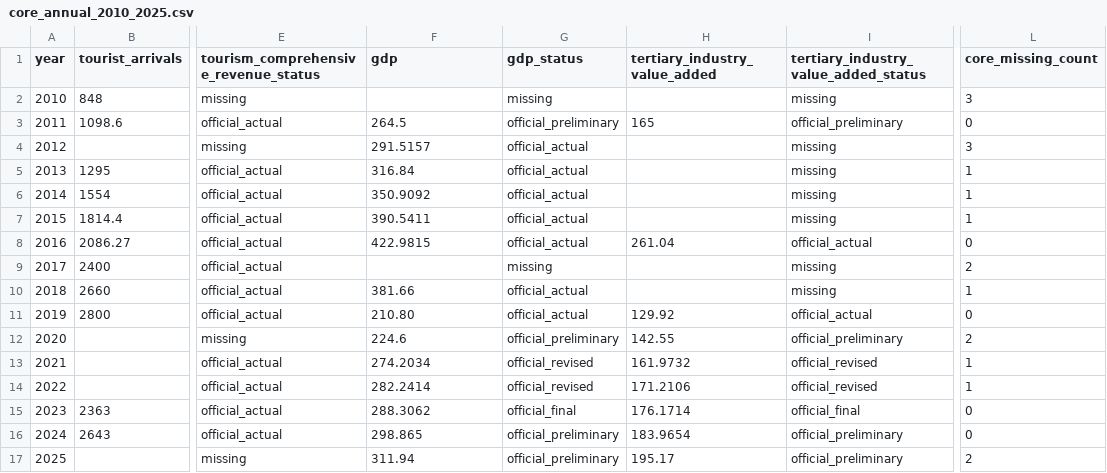
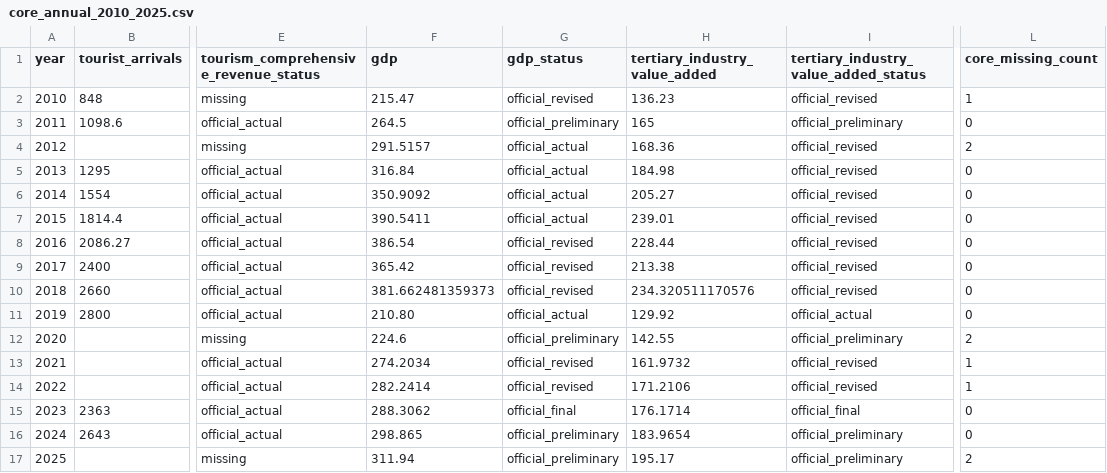
Before and after one commit to fengmian-coder/2026MMC, a CSV file: data/processed/core_annual_2010_2025.csv, drawn as a sheet; only a part is shown, gaps mark what is left out; the diff names each change by its address in the sheet, - before the commit and + after, or states it on an @@ line.

```diff
--- a/data/processed/core_annual_2010_2025.csv
+++ b/data/processed/core_annual_2010_2025.csv
-F2 (gdp): (empty)
+F2 (gdp): 215.47
-G2 (gdp_status): missing
+G2 (gdp_status): official_revised
-H2 (tertiary_industry_value_added): (empty)
+H2 (tertiary_industry_value_added): 136.23
-I2: missing
+I2: official_revised
-L2 (core_missing_count): 3
+L2 (core_missing_count): 1
-H4 (tertiary_industry_value_added): (empty)
+H4 (tertiary_industry_value_added): 168.36
-I4:I7: missing
+I4:I7: official_revised
-L4 (core_missing_count): 3
+L4 (core_missing_count): 2
-H5 (tertiary_industry_value_added): (empty)
+H5 (tertiary_industry_value_added): 184.98
-L5:L7 (core_missing_count): 1
+L5:L7 (core_missing_count): 0
-H6 (tertiary_industry_value_added): (empty)
+H6 (tertiary_industry_value_added): 205.27
-H7 (tertiary_industry_value_added): (empty)
+H7 (tertiary_industry_value_added): 239.01
-F8 (gdp): 422.9815
+F8 (gdp): 386.54
-G8 (gdp_status): official_actual
+G8 (gdp_status): official_revised
-H8 (tertiary_industry_value_added): 261.04
+H8 (tertiary_industry_value_added): 228.44
-I8: official_actual
+I8: official_revised
-F9 (gdp): (empty)
+F9 (gdp): 365.42
-G9 (gdp_status): missing
+G9 (gdp_status): official_revised
-H9 (tertiary_industry_value_added): (empty)
+H9 (tertiary_industry_value_added): 213.38
-I9:I10: missing
+I9:I10: official_revised
-L9 (core_missing_count): 2
+L9 (core_missing_count): 0
-F10 (gdp): 381.66
+F10 (gdp): 381.662481359373
-G10 (gdp_status): official_actual
+G10 (gdp_status): official_revised
-H10 (tertiary_industry_value_added): (empty)
+H10 (tertiary_industry_value_added): 234.320511170576
-L10 (core_missing_count): 1
+L10 (core_missing_count): 0
```
Also changed, not shown: data/processed/modeling_features_annual_2010_2025.csv, data/raw/auxiliary_indicator_ledger.csv, 1 other file.
